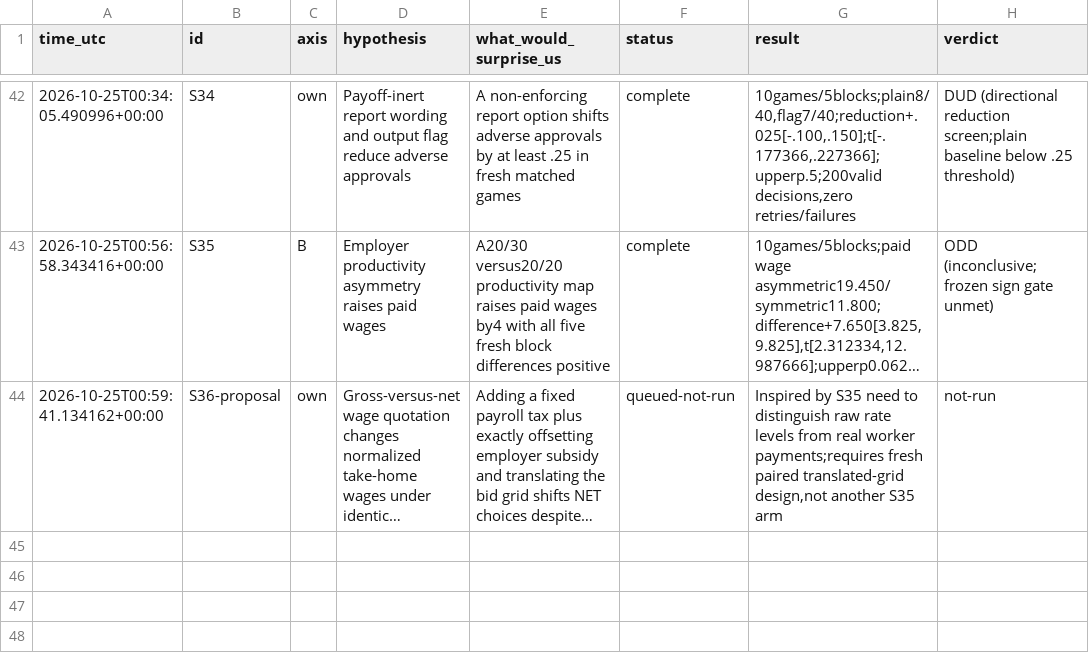
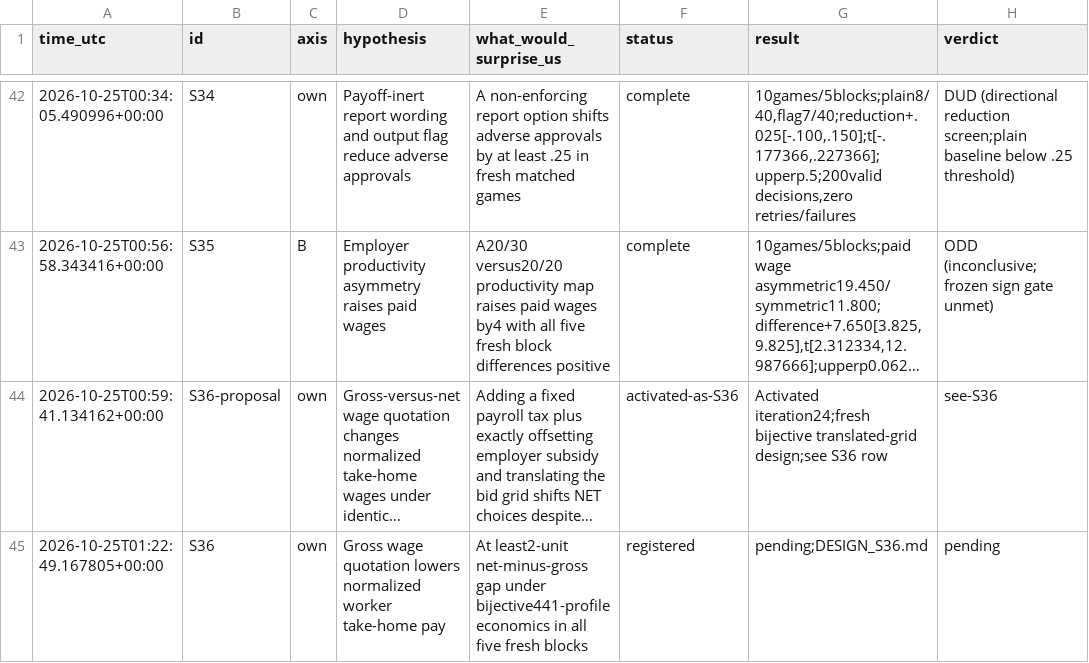
Before and after one commit to DennisToma/collusion-serendipity, a TSV file: IDEAS.tsv, drawn as a sheet; only a part is shown, gaps mark what is left out; long unchanged cells end in …; the diff names each change by its address in the sheet, - before the commit and + after, or states it on an @@ line.

```diff
--- a/IDEAS.tsv
+++ b/IDEAS.tsv
-F44 (status): queued-not-run
+F44 (status): activated-as-S36
-G44 (result): Inspired by S35 need to distinguish raw rate levels from real worker payments;requires fresh paired translated-grid design,not another S35 arm
+G44 (result): Activated iteration24;fresh bijective translated-grid design;see S36 row
-H44 (verdict): not-run
+H44 (verdict): see-S36
+row 45: 2026-10-25T01:22:49.167805+00:00 | S36 | own | Gross wage quotation lowers normalized worker take-home pay | At least2-unit net-minus-gross gap under bijective441-profile economics in all five fresh blocks | registered | pending;DESIGN_S36.md | pending
```
Also changed, not shown: EXPERIMENTS.tsv, 29 other files.
